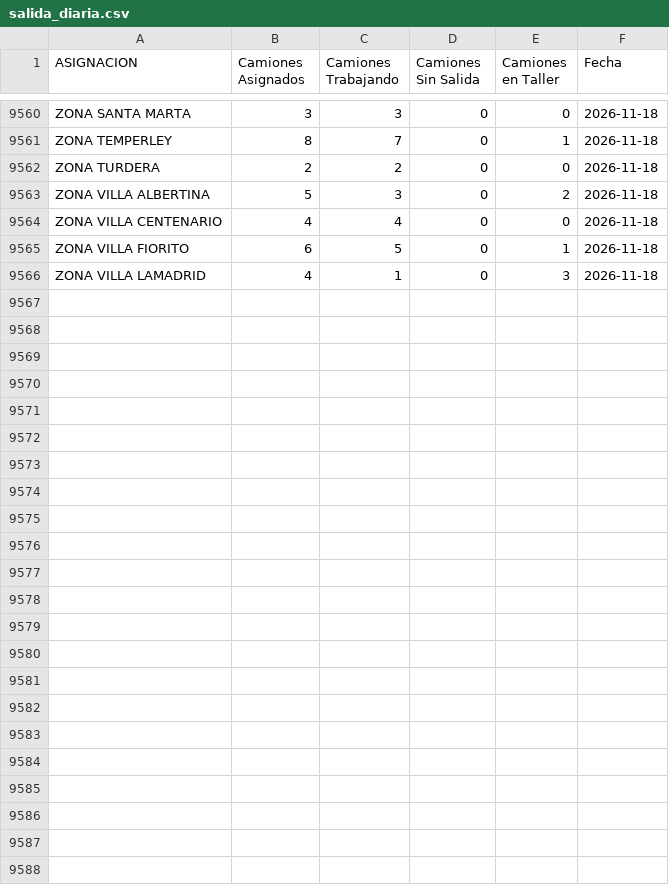
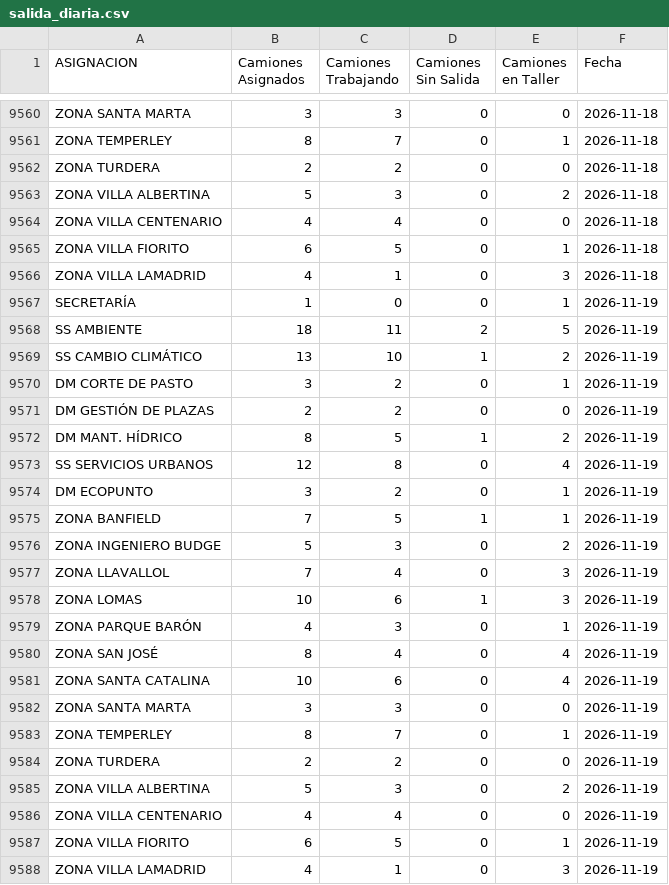
Before and after one commit to gobiernocomunidadia/tablerocomunidad2026, a CSV file: salida_diaria.csv, drawn as a sheet; only a part is shown, gaps mark what is left out.

Commit message:
Actualización automática: CSV Tablero Comunidad

```diff
--- a/salida_diaria.csv
+++ b/salida_diaria.csv
@@ -9566 +9566,23 @@ ZONA VILLA FIORITO,6,5,0,1,2026-11-18
 ZONA VILLA LAMADRID,4,1,0,3,2026-11-18
+SECRETARÍA,1,0,0,1,2026-11-19
+SS AMBIENTE,18,11,2,5,2026-11-19
+SS CAMBIO CLIMÁTICO,13,10,1,2,2026-11-19
+DM CORTE DE PASTO,3,2,0,1,2026-11-19
+DM GESTIÓN DE PLAZAS,2,2,0,0,2026-11-19
+DM MANT. HÍDRICO,8,5,1,2,2026-11-19
+SS SERVICIOS URBANOS,12,8,0,4,2026-11-19
+DM ECOPUNTO,3,2,0,1,2026-11-19
+ZONA BANFIELD,7,5,1,1,2026-11-19
+ZONA INGENIERO BUDGE,5,3,0,2,2026-11-19
+ZONA LLAVALLOL,7,4,0,3,2026-11-19
+ZONA LOMAS,10,6,1,3,2026-11-19
+ZONA PARQUE BARÓN,4,3,0,1,2026-11-19
+ZONA SAN JOSÉ,8,4,0,4,2026-11-19
+ZONA SANTA CATALINA,10,6,0,4,2026-11-19
+ZONA SANTA MARTA,3,3,0,0,2026-11-19
+ZONA TEMPERLEY,8,7,0,1,2026-11-19
+ZONA TURDERA,2,2,0,0,2026-11-19
+ZONA VILLA ALBERTINA,5,3,0,2,2026-11-19
+ZONA VILLA CENTENARIO,4,4,0,0,2026-11-19
+ZONA VILLA FIORITO,6,5,0,1,2026-11-19
+ZONA VILLA LAMADRID,4,1,0,3,2026-11-19
```
